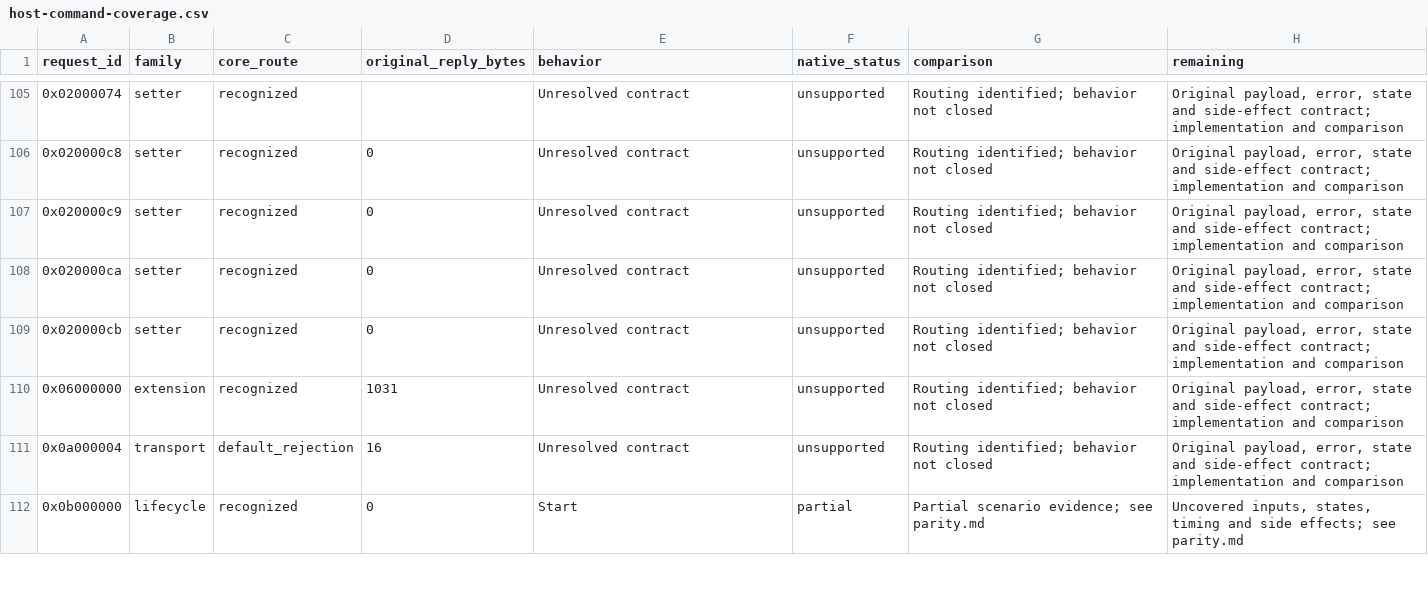
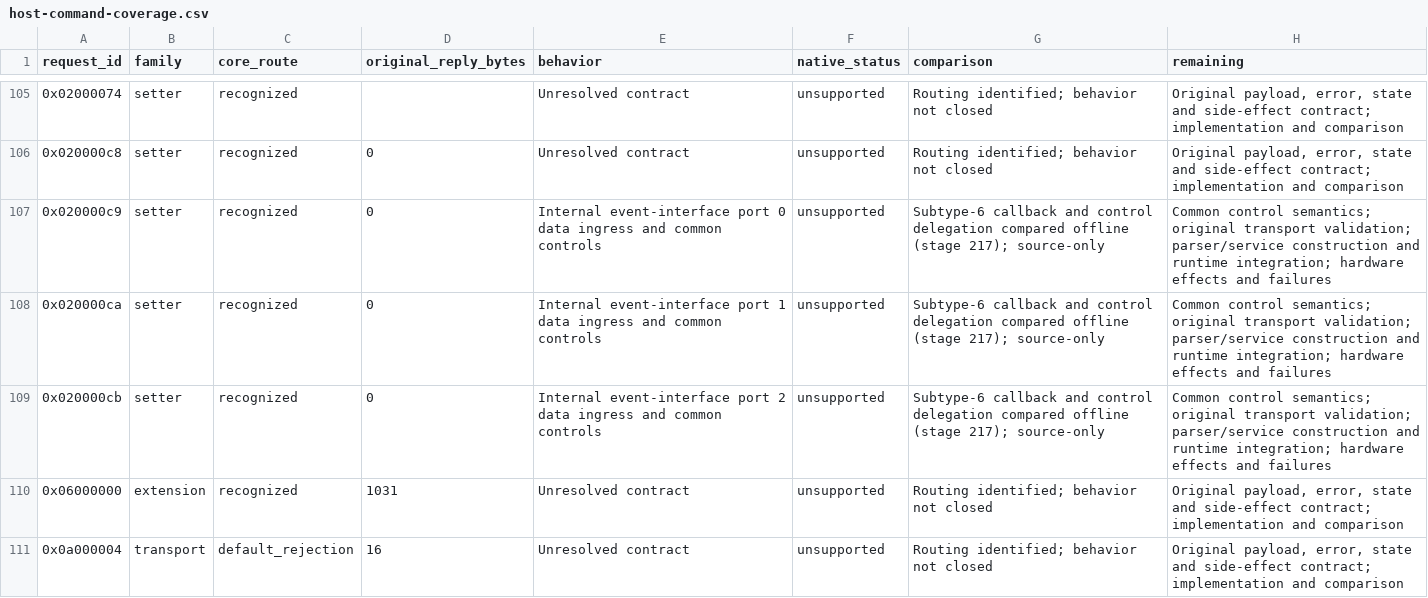
Before and after one commit to gehee/Open8030, a CSV file: docs/host-command-coverage.csv, drawn as a sheet; only a part is shown, gaps mark what is left out; the shorter side is filled out with more unchanged rows.

Commit message:
Compare host internal data ingress callbacks (stage 217)
Bind callback installation, core routing and ingress effects to the matched original firmware. Keep the helper source-only, document wrapped-length guard differences, and retain unsupported runtime classifications.

Validation: 460 data and 765 control-delegation matches; one ASan/UBSan suite, 18 Python tests, unchanged stage-215 build, and direct HDMI video/flow checks. Full parity and intermittent receive loss remain open.

```diff
--- a/docs/host-command-coverage.csv
+++ b/docs/host-command-coverage.csv
@@ -106,5 +106,5 @@ request_id,family,core_route,original_reply_bytes,behavior,native_status,compari
 0x020000c8,setter,recognized,0,Unresolved contract,unsupported,Routing identified; behavior not closed,"Original payload, error, state and side-effect contract; implementation and comparison"
-0x020000c9,setter,recognized,0,Unresolved contract,unsupported,Routing identified; behavior not closed,"Original payload, error, state and side-effect contract; implementation and comparison"
-0x020000ca,setter,recognized,0,Unresolved contract,unsupported,Routing identified; behavior not closed,"Original payload, error, state and side-effect contract; implementation and comparison"
-0x020000cb,setter,recognized,0,Unresolved contract,unsupported,Routing identified; behavior not closed,"Original payload, error, state and side-effect contract; implementation and comparison"
+0x020000c9,setter,recognized,0,Internal event-interface port 0 data ingress and common controls,unsupported,Subtype-6 callback and control delegation compared offline (stage 217); source-only,Common control semantics; original transport validation; parser/service construction and runtime integration; hardware effects and failures
+0x020000ca,setter,recognized,0,Internal event-interface port 1 data ingress and common controls,unsupported,Subtype-6 callback and control delegation compared offline (stage 217); source-only,Common control semantics; original transport validation; parser/service construction and runtime integration; hardware effects and failures
+0x020000cb,setter,recognized,0,Internal event-interface port 2 data ingress and common controls,unsupported,Subtype-6 callback and control delegation compared offline (stage 217); source-only,Common control semantics; original transport validation; parser/service construction and runtime integration; hardware effects and failures
 0x06000000,extension,recognized,1031,Unresolved contract,unsupported,Routing identified; behavior not closed,"Original payload, error, state and side-effect contract; implementation and comparison"
```
Also changed, not shown: 6 other files.
